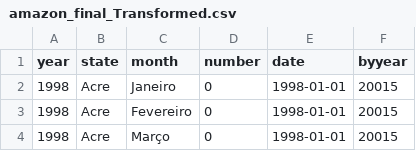
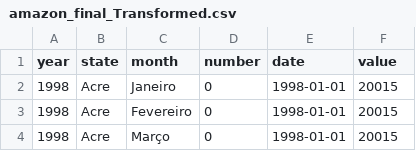
Before and after one commit to rsi-smohammed/BrazilDataset, a CSV file: amazon_final_Transformed.csv, drawn as a sheet; only a part is shown.

Commit message:
Update amazon_final_Transformed.csv

```diff
--- a/amazon_final_Transformed.csv
+++ b/amazon_final_Transformed.csv
@@ -1,2 +1,2 @@
-year,state,month,number,date,byyear
+year,state,month,number,date,value
 1998,Acre,Janeiro,0,1998-01-01,20015
```
